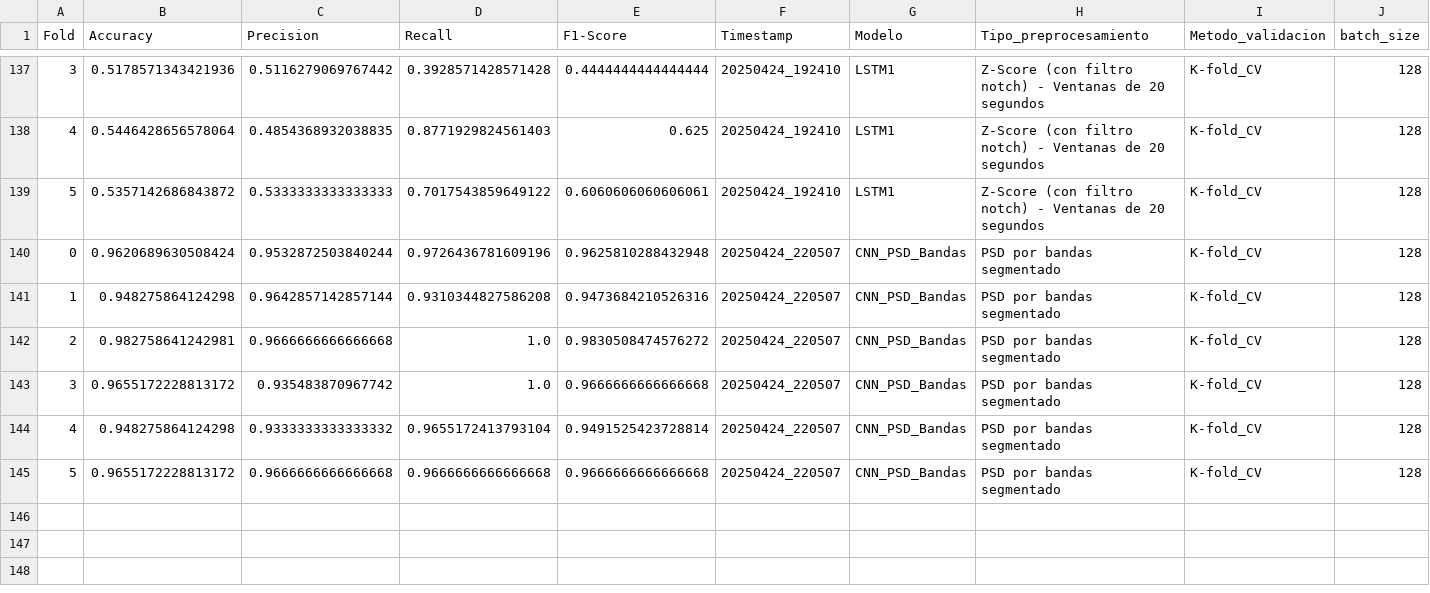
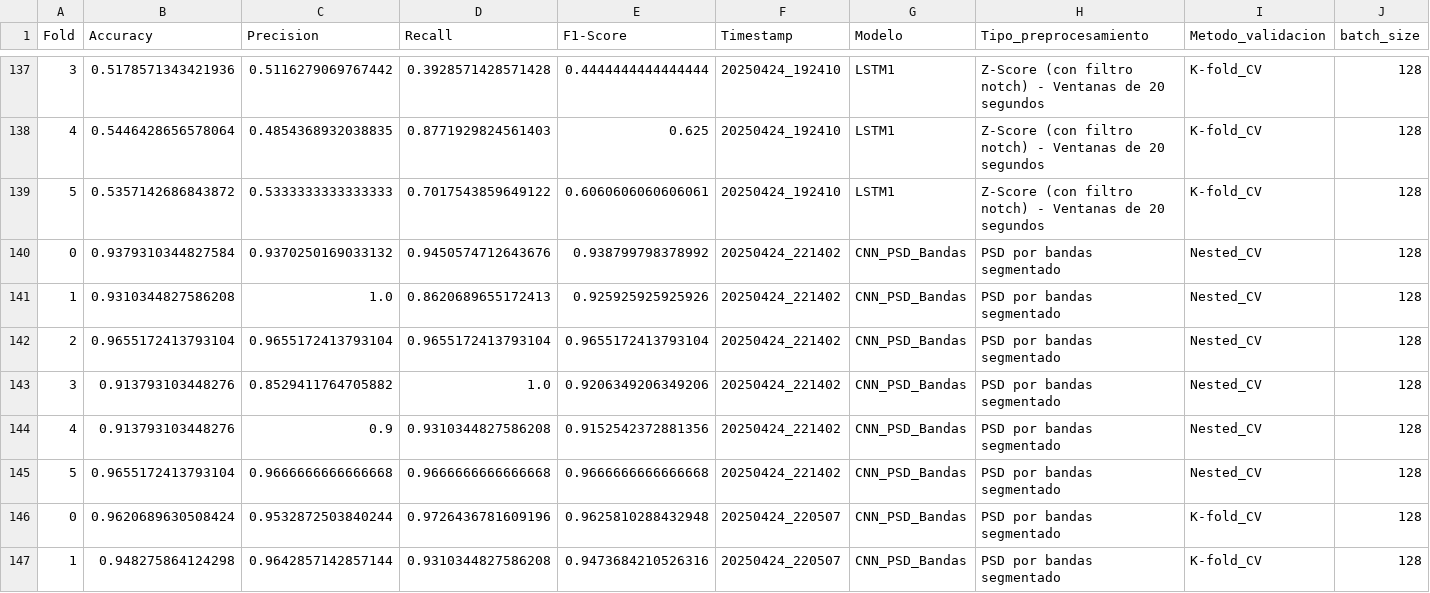
Before and after one commit to mrturizo/ClasificacionEEG_Parkinson, a CSV file: combined_results.csv, drawn as a sheet; only a part is shown, gaps mark what is left out; the shorter side is filled out with more unchanged rows; rows hold the shown columns only; the diff names each change by its address in the sheet, - before the commit and + after, or states it on an @@ line.

Commit message:
Added combined results

```diff
--- a/combined_results.csv
+++ b/combined_results.csv
+row 140: 0 | 0.9379310344827584 | 0.9370250169033132 | 0.9450574712643676 | 0.938799798378992 | 20250424_221402 | CNN_PSD_Bandas | PSD por bandas segmentado | Nested_CV | 128
+row 141: 1 | 0.9310344827586208 | 1.0 | 0.8620689655172413 | 0.925925925925926 | 20250424_221402 | CNN_PSD_Bandas | PSD por bandas segmentado | Nested_CV | 128
+row 142: 2 | 0.9655172413793104 | 0.9655172413793104 | 0.9655172413793104 | 0.9655172413793104 | 20250424_221402 | CNN_PSD_Bandas | PSD por bandas segmentado | Nested_CV | 128
+row 143: 3 | 0.913793103448276 | 0.8529411764705882 | 1.0 | 0.9206349206349206 | 20250424_221402 | CNN_PSD_Bandas | PSD por bandas segmentado | Nested_CV | 128
+row 144: 4 | 0.913793103448276 | 0.9 | 0.9310344827586208 | 0.9152542372881356 | 20250424_221402 | CNN_PSD_Bandas | PSD por bandas segmentado | Nested_CV | 128
+row 145: 5 | 0.9655172413793104 | 0.9666666666666668 | 0.9666666666666668 | 0.9666666666666668 | 20250424_221402 | CNN_PSD_Bandas | PSD por bandas segmentado | Nested_CV | 128
```
